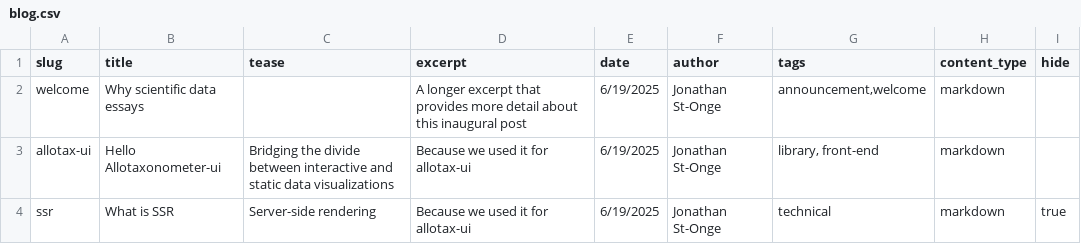
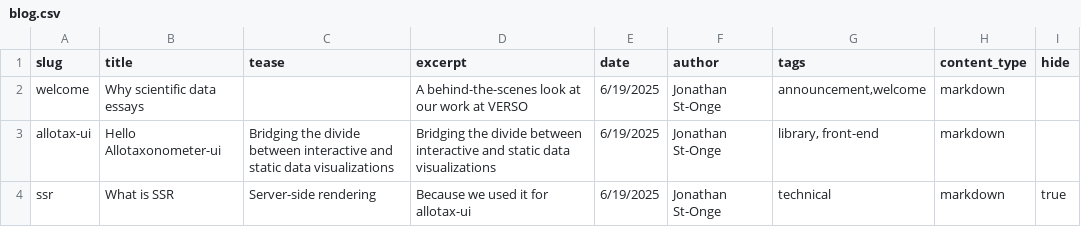
Before and after one commit to Vermont-Complex-Systems/complex-stories, a CSV file: src/data/blog.csv, drawn as a sheet.

Commit message:
update blog

```diff
--- a/src/data/blog.csv
+++ b/src/data/blog.csv
@@ -1,4 +1,4 @@
 slug,title,tease,excerpt,date,author,tags,content_type,hide
-welcome,"Why scientific data essays","","A longer excerpt that provides more detail about this inaugural post",6/19/2025,"Jonathan St-Onge","announcement,welcome",markdown,
-allotax-ui,"Hello Allotaxonometer-ui","Bridging the divide between interactive and static data visualizations","Because we used it for allotax-ui",6/19/2025,"Jonathan St-Onge","library, front-end",markdown,
+welcome,"Why scientific data essays","","A behind-the-scenes look at our work at VERSO",6/19/2025,"Jonathan St-Onge","announcement,welcome",markdown,
+allotax-ui,"Hello Allotaxonometer-ui","Bridging the divide between interactive and static data visualizations","Bridging the divide between interactive and static data visualizations",6/19/2025,"Jonathan St-Onge","library, front-end",markdown,
 ssr,"What is SSR","Server-side rendering","Because we used it for allotax-ui",6/19/2025,"Jonathan St-Onge","technical",markdown,true
```
Also changed, not shown: 2 other files.
